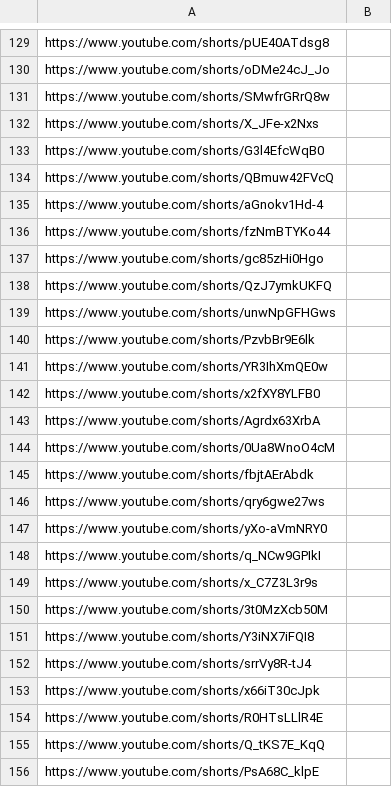
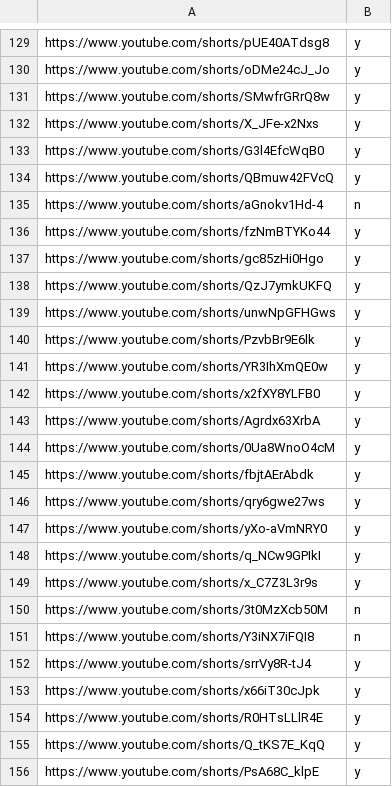
Before and after one commit to tat400pinglife/Video_detection_model-WIP-, a CSV file: scripts/youtube/csvs/youtube.csv, drawn as a sheet; only a part is shown, gaps mark what is left out; the diff covers the shown part only; the diff names each change by its address in the sheet, - before the commit and + after, or states it on an @@ line.

```diff
--- a/scripts/youtube/csvs/youtube.csv
+++ b/scripts/youtube/csvs/youtube.csv
-B129:B134: (empty)
+B129:B134: y
-B135: (empty)
+B135: n
-B136:B149: (empty)
+B136:B149: y
-B150:B151: (empty)
+B150:B151: n
-B152:B156: (empty)
+B152:B156: y
```
Also changed, not shown: 36 edited cells elsewhere in this file.
